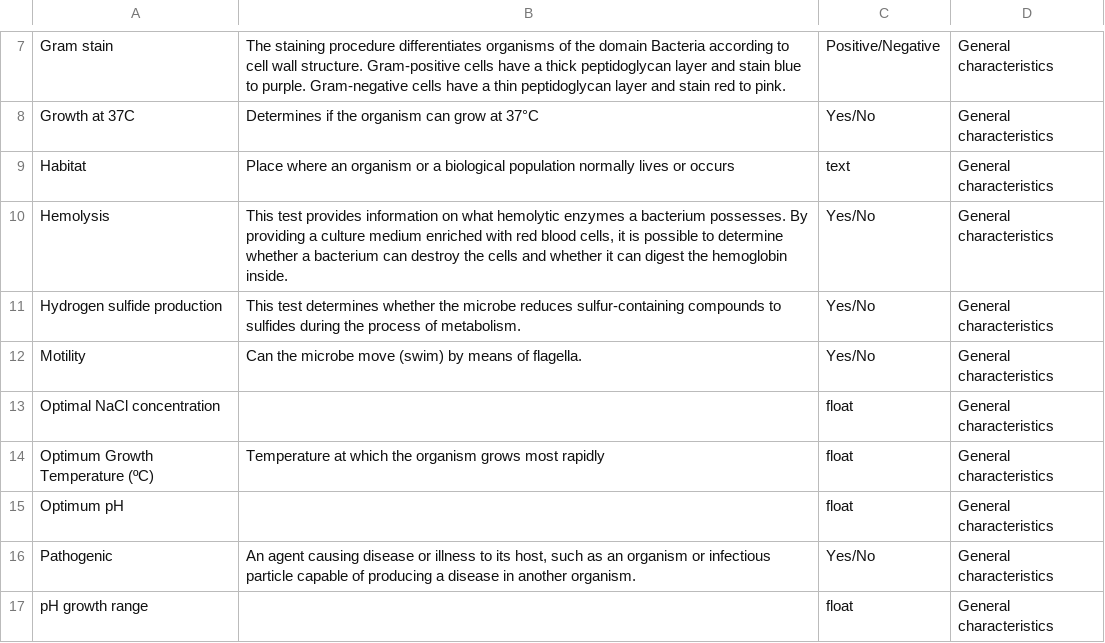
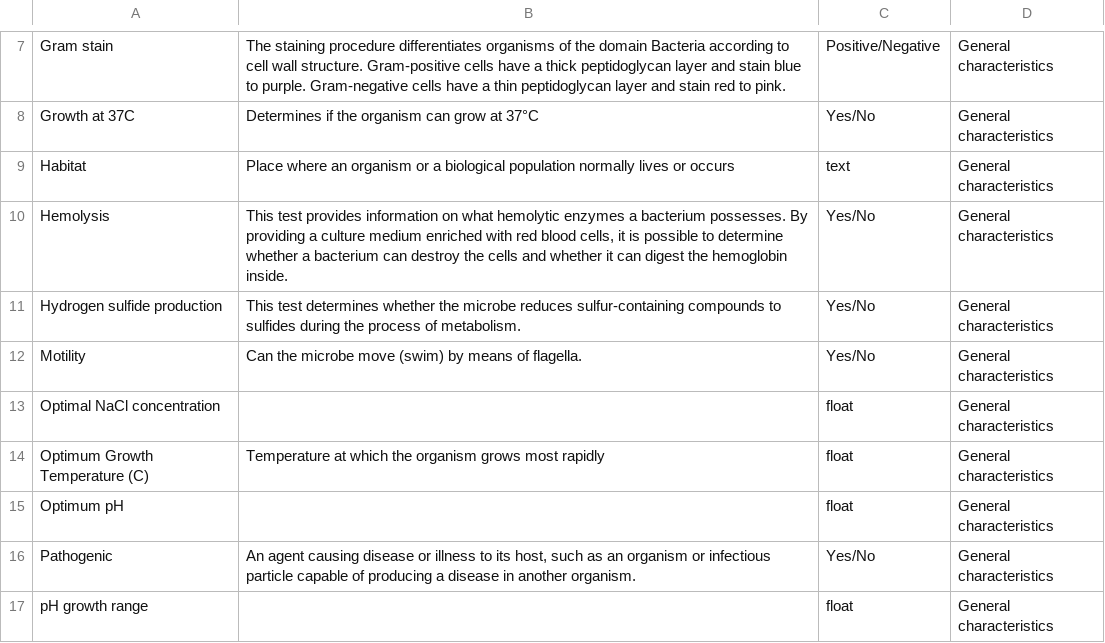
Before and after one commit to davidfuyu/store, a TSV file: script/21_property.tsv, drawn as a sheet; only a part is shown, gaps mark what is left out.

```diff
--- a/script/21_property.tsv
+++ b/script/21_property.tsv
@@ -13,3 +13,3 @@ Motility 	Can the microbe move (swim) by means of flagella.	Yes/No	General chara
 Optimal NaCl concentration		float	General characteristics
-Optimum Growth Temperature (ºC)	Temperature at which the organism grows most rapidly	float	General characteristics
+Optimum Growth Temperature (C)	Temperature at which the organism grows most rapidly	float	General characteristics
 Optimum pH		float	General characteristics
```
Also changed, not shown: script/41_test.tsv, 4 other files.
